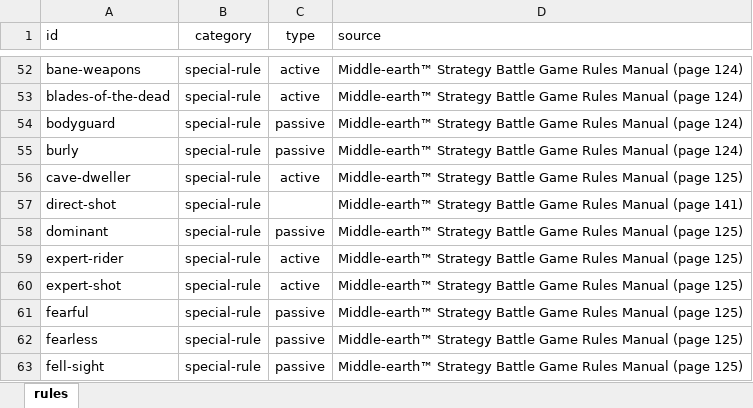
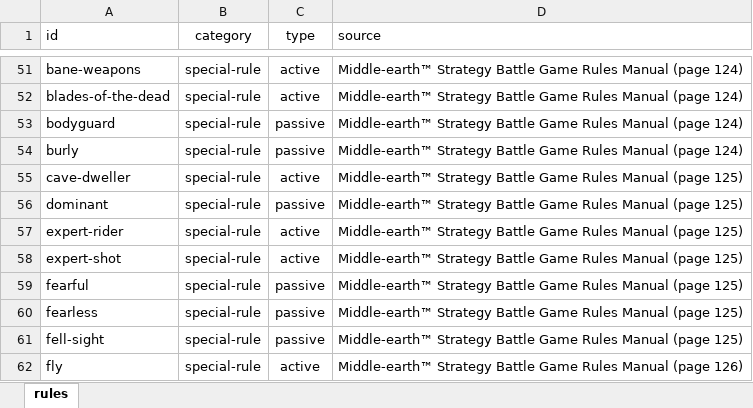
Before and after one commit to mhollink/mesbg-list-builder, an Excel workbook: data/raw/rules/rules.xlsx, sheet rules, drawn as a sheet; only a part is shown, gaps mark what is left out; the shorter side is filled out with more unchanged rows; values as stored, in another font and other column widths than the file's, no borders; the diff covers the shown part only; the diff names each change by its address in the sheet, - before the commit and + after, or states it on an @@ line.

```diff
--- a/data/raw/rules/rules.xlsx (sheet rules)
+++ b/data/raw/rules/rules.xlsx (sheet rules)
-row 57: direct-shot | special-rule |  | Middle-earth™ Strategy Battle Game Rules Manual (page 141)
```
Also changed, not shown: 10 removed rows elsewhere in this sheet, data/raw/rules/translations.xlsx, 3 other files.
